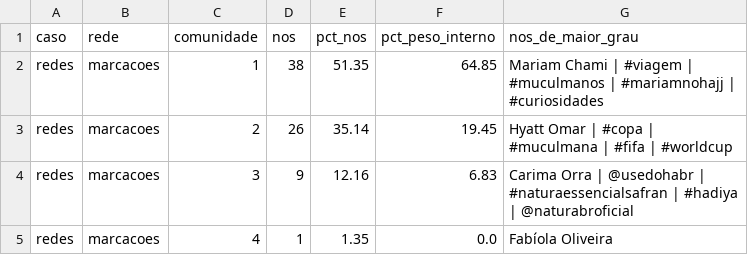
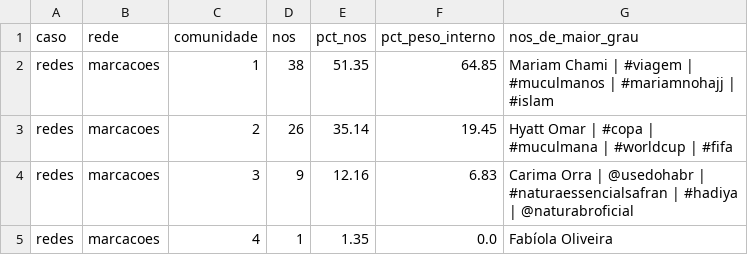
Before and after one commit to WandersonH/odi-influenciadoras, a CSV file: data/redes/comunidades_redes.csv, drawn as a sheet.

```diff
--- a/data/redes/comunidades_redes.csv
+++ b/data/redes/comunidades_redes.csv
@@ -1,4 +1,4 @@
 caso,rede,comunidade,nos,pct_nos,pct_peso_interno,nos_de_maior_grau
-redes,marcacoes,1,38,51.35,64.85,Mariam Chami | #viagem | #muculmanos | #mariamnohajj | #curiosidades
-redes,marcacoes,2,26,35.14,19.45,Hyatt Omar | #copa | #muculmana | #fifa | #worldcup
+redes,marcacoes,1,38,51.35,64.85,Mariam Chami | #viagem | #muculmanos | #mariamnohajj | #islam
+redes,marcacoes,2,26,35.14,19.45,Hyatt Omar | #copa | #muculmana | #worldcup | #fifa
 redes,marcacoes,3,9,12.16,6.83,Carima Orra | @usedohabr | #naturaessencialsafran | #hadiya | @naturabroficial
```
Also changed, not shown: data/redes/centralidades_redes.csv, data/redes/marcacoes_arestas.csv, 11 other files.
